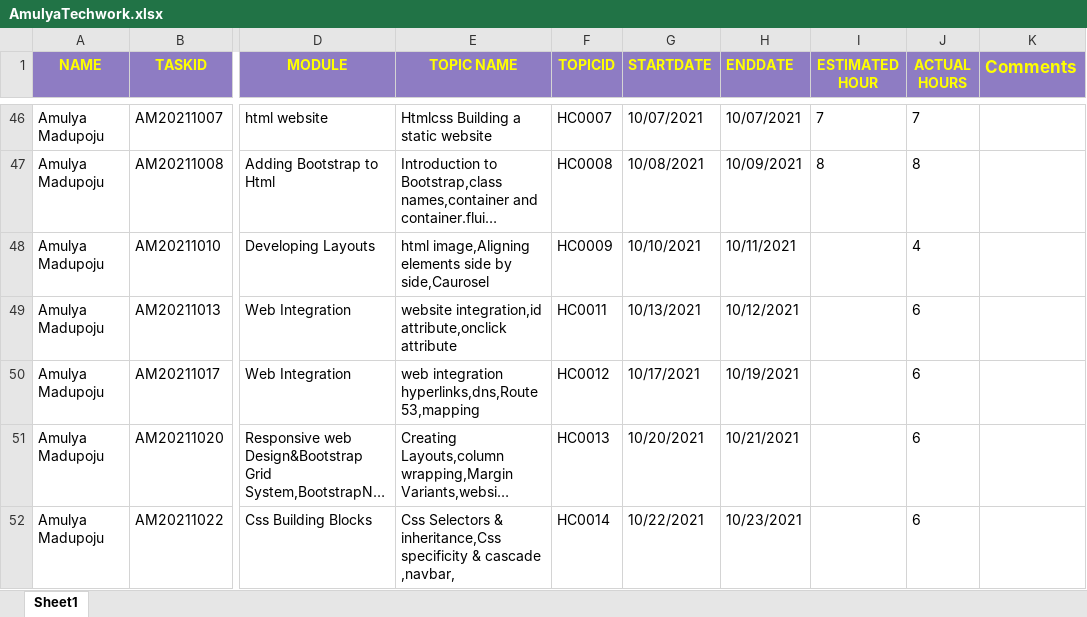
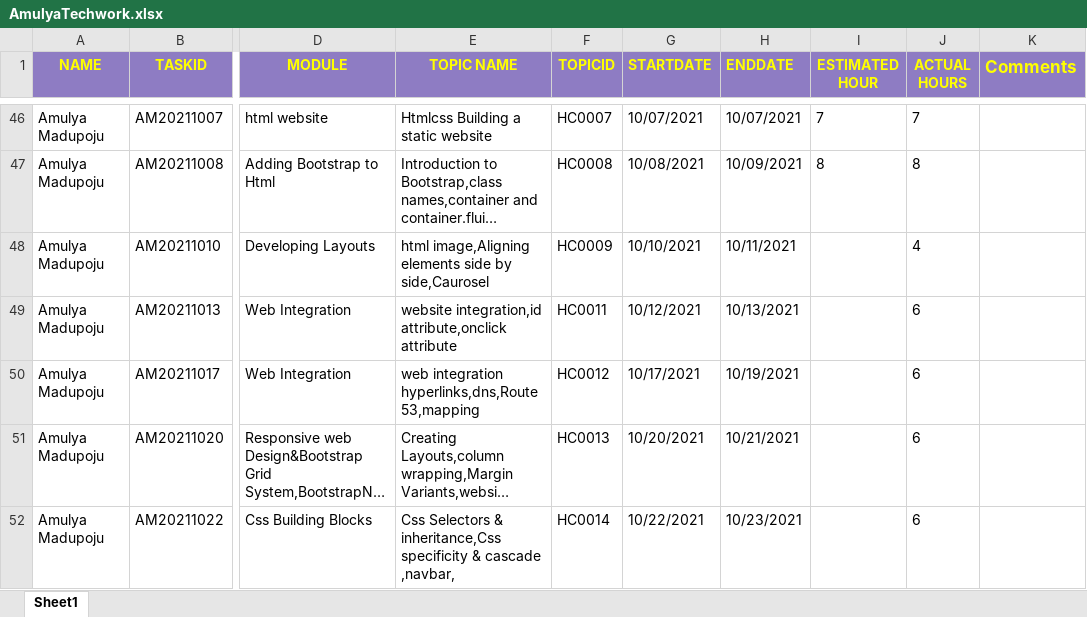
Before and after one commit to DMANTZTec/Tableau-Data-analytics, an Excel workbook: Data analytics with python/Traineesplot/AmulyaTechwork.xlsx, sheet Sheet1, drawn as a sheet; only a part is shown, gaps mark what is left out; long unchanged cells end in …; values as stored, in another font and other column widths than the file's, no borders; the diff names each change by its address in the sheet, - before the commit and + after, or states it on an @@ line.

```diff
--- a/Data analytics with python/Traineesplot/AmulyaTechwork.xlsx (sheet Sheet1)
+++ b/Data analytics with python/Traineesplot/AmulyaTechwork.xlsx (sheet Sheet1)
-G49 (STARTDATE): 10/13/2021
+G49 (STARTDATE): 10/12/2021
-H49 (ENDDATE): 10/12/2021
+H49 (ENDDATE): 10/13/2021
```
Also changed, not shown: 2 other files.
